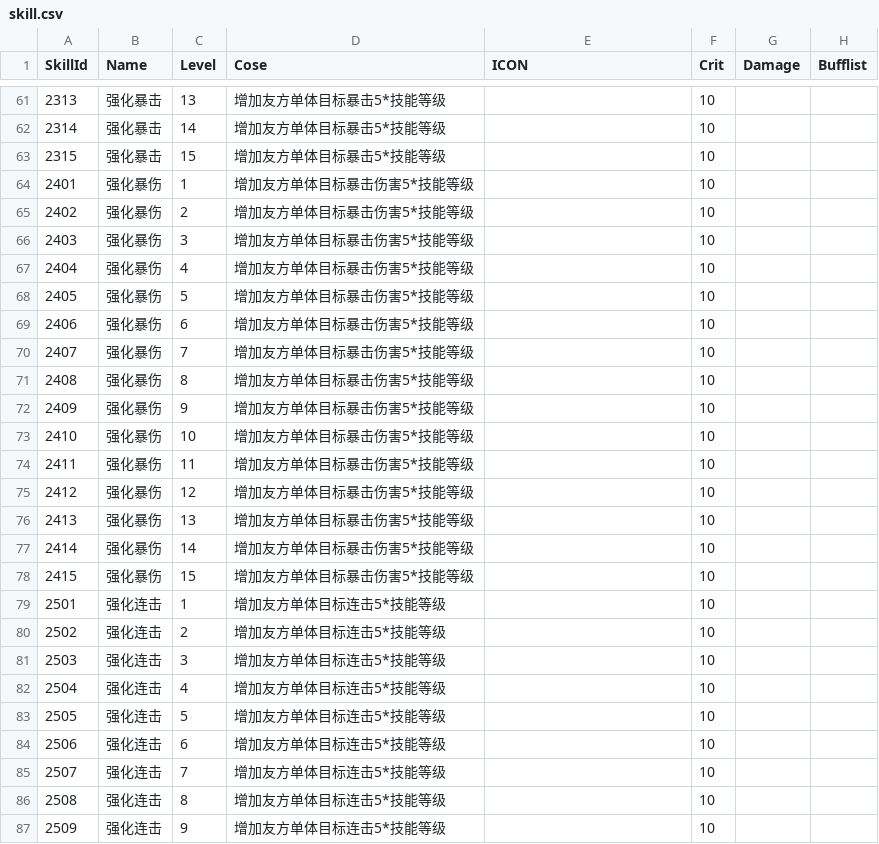
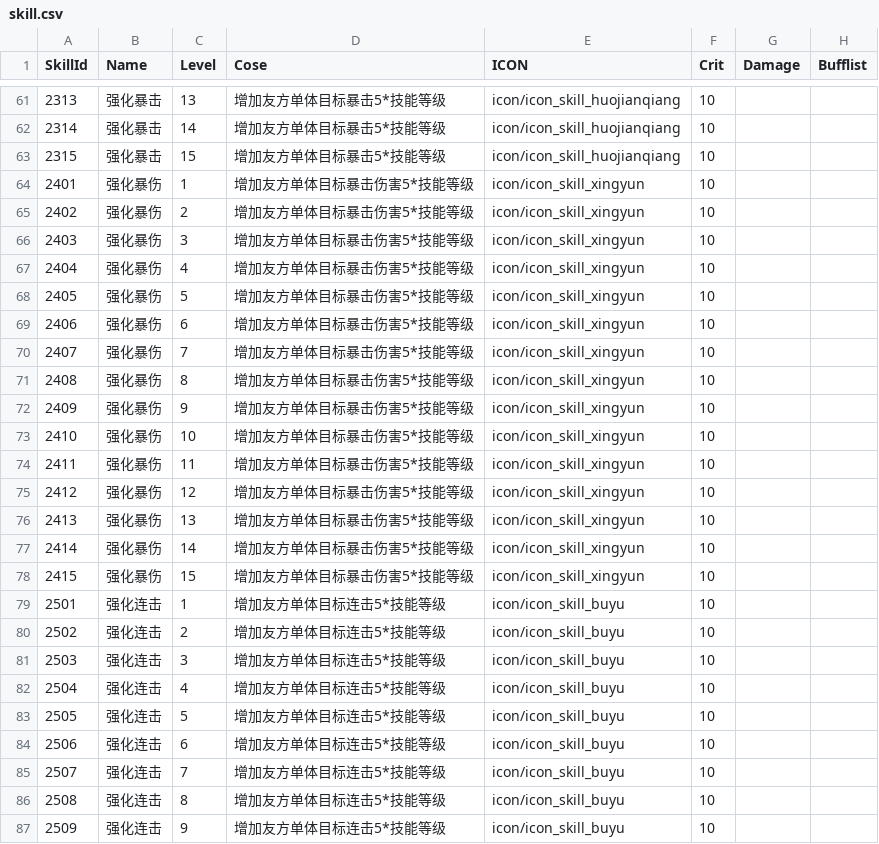
Before and after one commit to kevinnewkevin/xiyou, a CSV file: trunk/config/tables/skill.csv, drawn as a sheet; only a part is shown, gaps mark what is left out; the diff covers the shown part only; the diff names each change by its address in the sheet, - before the commit and + after, or states it on an @@ line.

```diff
--- a/trunk/config/tables/skill.csv
+++ b/trunk/config/tables/skill.csv
-E61:E63 (ICON): (empty)
+E61:E63 (ICON): icon/icon_skill_huojianqiang
-E64:E78 (ICON): (empty)
+E64:E78 (ICON): icon/icon_skill_xingyun
-E79:E87 (ICON): (empty)
+E79:E87 (ICON): icon/icon_skill_buyu
```
Also changed, not shown: 108 edited cells elsewhere in this file.
